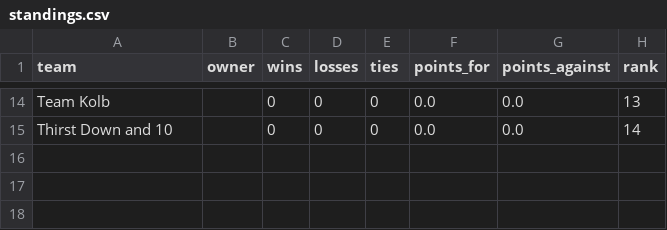
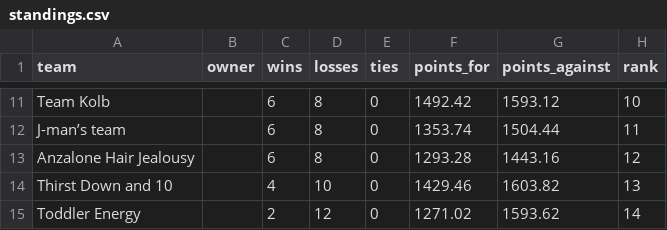
Before and after one commit to jason-clark53/chat-fantasy-power-rankings, a CSV file: out/standings.csv, drawn as a sheet; only a part is shown, gaps mark what is left out; addresses are those after the commit; the diff covers the shown part only; the diff names each change by its address in the sheet, - before the commit and + after, or states it on an @@ line.

```diff
--- a/out/standings.csv
+++ b/out/standings.csv
-C11 (wins): 0
+C11 (wins): 6
-D11 (losses): 0
+D11 (losses): 8
-F11 (points_for): 0.0
+F11 (points_for): 1492.42
-G11 (points_against): 0.0
+G11 (points_against): 1593.12
-H11 (rank): 13
+H11 (rank): 10
+row 12: J-man’s team |  | 6 | 8 | 0 | 1353.74 | 1504.44 | 11
+row 13: Anzalone Hair Jealousy |  | 6 | 8 | 0 | 1293.28 | 1443.16 | 12
-C14 (wins): 0
+C14 (wins): 4
-D14 (losses): 0
+D14 (losses): 10
-F14 (points_for): 0.0
+F14 (points_for): 1429.46
-G14 (points_against): 0.0
+G14 (points_against): 1603.82
-H14 (rank): 14
+H14 (rank): 13
+row 15: Toddler Energy |  | 2 | 12 | 0 | 1271.02 | 1593.62 | 14
```
Also changed, not shown: 5 added rows, 8 removed rows and 19 edited cells elsewhere in this file, out/games_week_1.csv, 3 other files.
